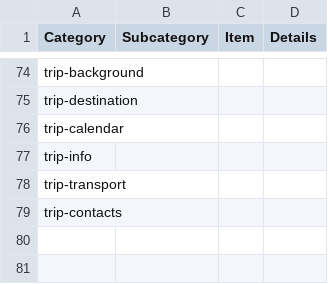
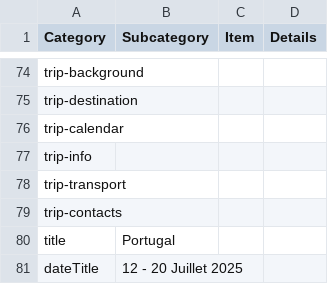
Before and after one commit to itsrim/voyage, a CSV file: public/trip-data.csv, drawn as a sheet; only a part is shown, gaps mark what is left out.

Commit message:
export title and xdate into csv variable

```diff
--- a/public/trip-data.csv
+++ b/public/trip-data.csv
@@ -79 +79,3 @@ trip-transport, ,
 trip-contacts, ,
+title,Portugal
+dateTitle,12 - 20 Juillet 2025
```
Also changed, not shown: 1 other file.
